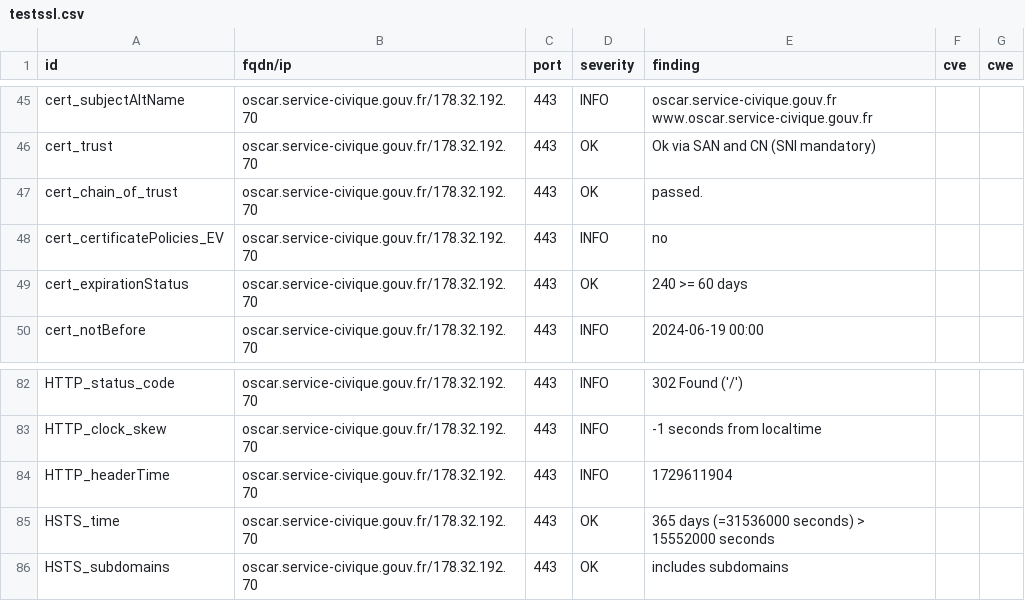
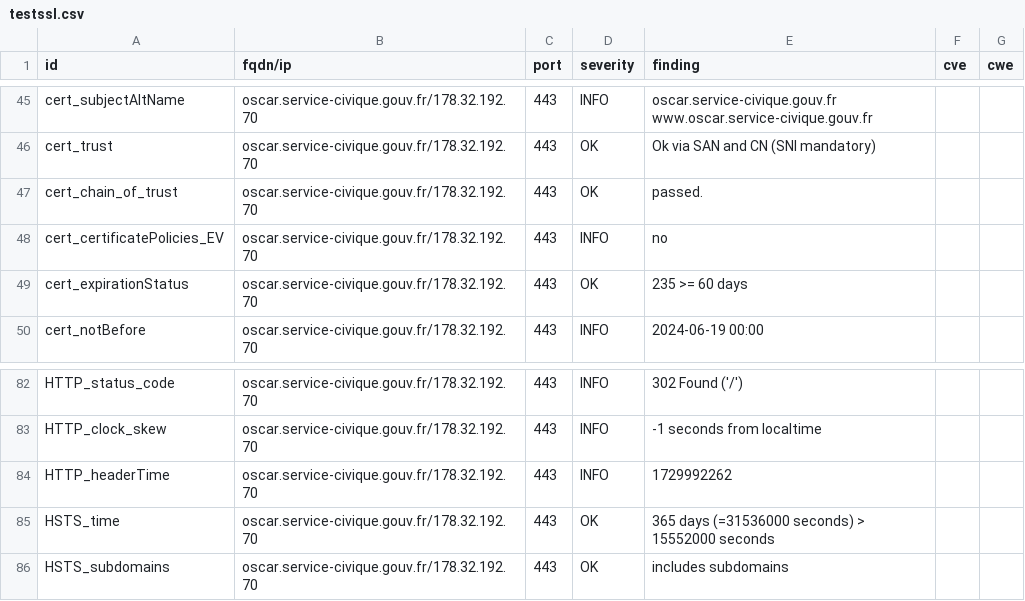
Before and after one commit to Eric-Hei/mondashlorden20minutes, a CSV file: results/aHR0cHM6Ly9vc2Nhci5zZXJ2aWNlLWNpdmlxdWUuZ291di5mcg==/testssl.csv, drawn as a sheet; only a part is shown, gaps mark what is left out.

```diff
--- a/results/aHR0cHM6Ly9vc2Nhci5zZXJ2aWNlLWNpdmlxdWUuZ291di5mcg==/testssl.csv
+++ b/results/aHR0cHM6Ly9vc2Nhci5zZXJ2aWNlLWNpdmlxdWUuZ291di5mcg==/testssl.csv
@@ -48,3 +48,3 @@
 "cert_certificatePolicies_EV","oscar.service-civique.gouv.fr/178.32.192.70","443","INFO","no","",""
-"cert_expirationStatus","oscar.service-civique.gouv.fr/178.32.192.70","443","OK","240 >= 60 days","",""
+"cert_expirationStatus","oscar.service-civique.gouv.fr/178.32.192.70","443","OK","235 >= 60 days","",""
 "cert_notBefore","oscar.service-civique.gouv.fr/178.32.192.70","443","INFO","2024-06-19 00:00","",""
@@ -83,3 +83,3 @@
 "HTTP_clock_skew","oscar.service-civique.gouv.fr/178.32.192.70","443","INFO","-1 seconds from localtime","",""
-"HTTP_headerTime","oscar.service-civique.gouv.fr/178.32.192.70","443","INFO","1729611904","",""
+"HTTP_headerTime","oscar.service-civique.gouv.fr/178.32.192.70","443","INFO","1729992262","",""
 "HSTS_time","oscar.service-civique.gouv.fr/178.32.192.70","443","OK","365 days (=31536000 seconds) > 15552000 seconds","",""
```
Also changed, not shown: 10 other files.
